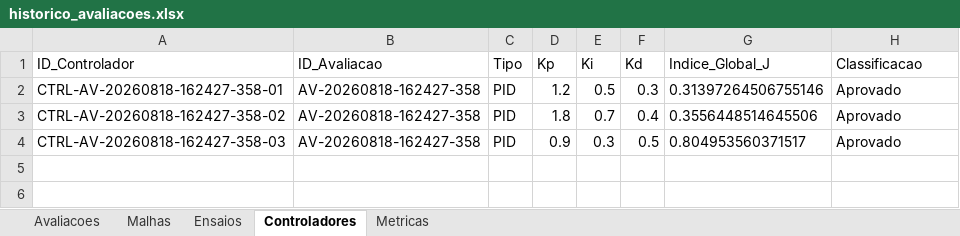
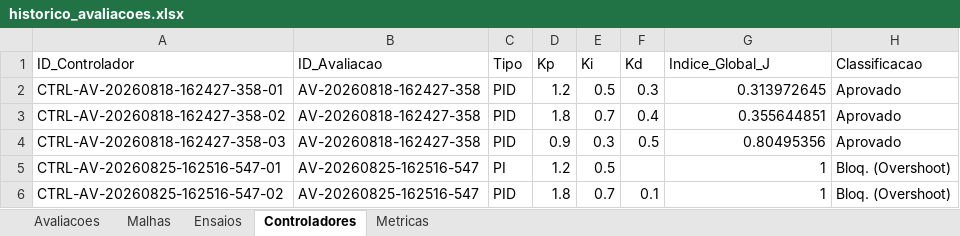
Before and after one commit to iTHYF/avaliacao-de-malhas, an Excel workbook: historico_avaliacoes.xlsx, sheet Controladores, drawn as a sheet; values as stored, in another font and other column widths than the file's, no borders; the diff names each change by its address in the sheet, - before the commit and + after, or states it on an @@ line.

```diff
--- a/historico_avaliacoes.xlsx (sheet Controladores)
+++ b/historico_avaliacoes.xlsx (sheet Controladores)
-G2 (Indice_Global_J): 0.31397264506755146
+G2 (Indice_Global_J): 0.313972645
-G3 (Indice_Global_J): 0.3556448514645506
+G3 (Indice_Global_J): 0.355644851
-G4 (Indice_Global_J): 0.804953560371517
+G4 (Indice_Global_J): 0.80495356
+row 5: CTRL-AV-20260825-162516-547-01 | AV-20260825-162516-547 | PI | 1.2 | 0.5 |  | 1 | Bloq. (Overshoot)
+row 6: CTRL-AV-20260825-162516-547-02 | AV-20260825-162516-547 | PID | 1.8 | 0.7 | 0.1 | 1 | Bloq. (Overshoot)
```
Also changed, not shown: sheet Metricas, sheet Malhas, sheet Avaliacoes, sheet Ensaios, 4 other files.
